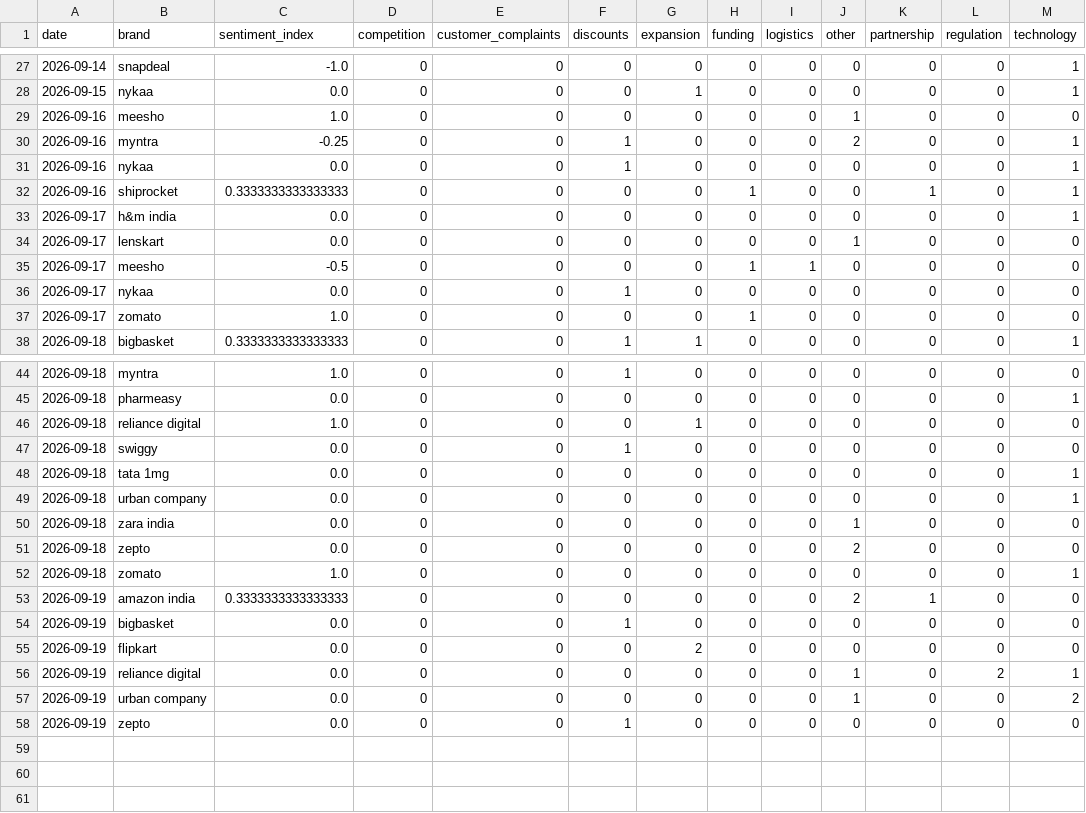
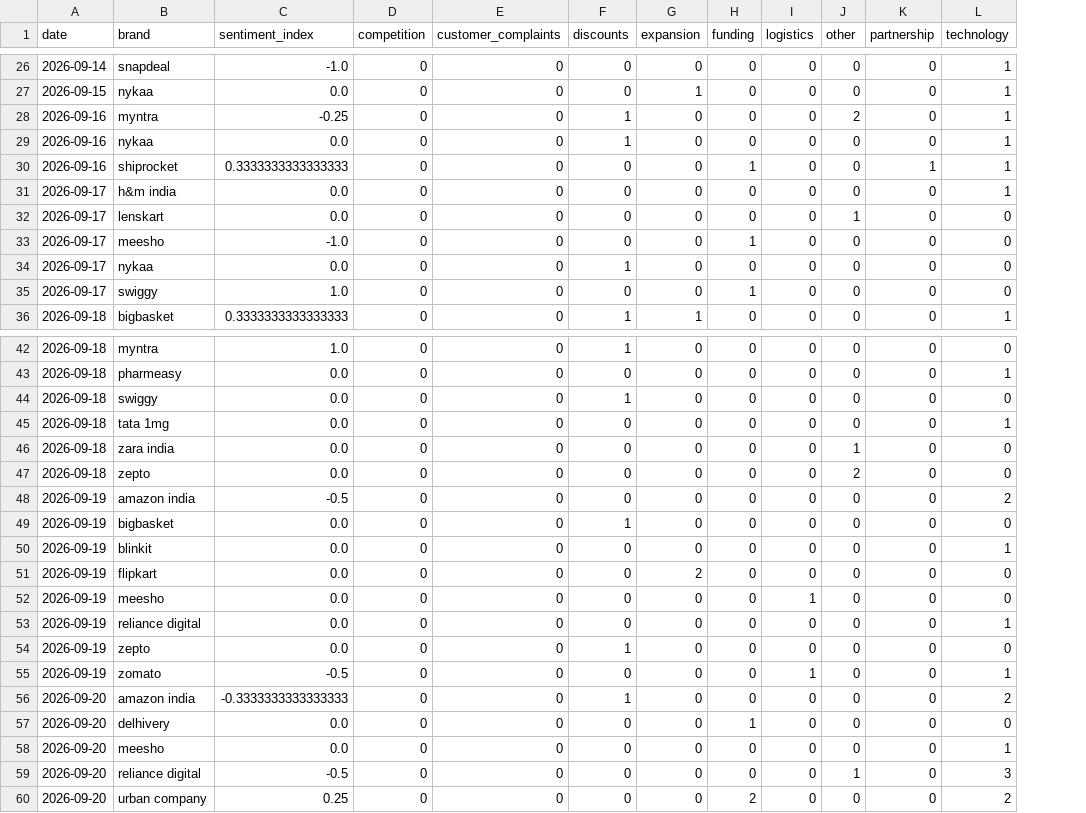
Before and after one commit to akanksha726/Infosys-Springboard, a CSV file: data/processed/brand_daily_metrics.csv, drawn as a sheet; only a part is shown, gaps mark what is left out; removed rows and columns are numbered as before the commit, all else as after; the diff covers the shown part only; the diff names each change by its address in the sheet, - before the commit and + after, or states it on an @@ line.

```diff
--- a/data/processed/brand_daily_metrics.csv
+++ b/data/processed/brand_daily_metrics.csv
-column L (regulation), rows 27-28: 0 | 0; rows 30-38: all 0; rows 44-45: 0 | 0; rows 47-48: 0 | 0; rows 50-51: 0 | 0; rows 53-58: 0 | 0 | 0 | 2 | 0 | 0
-row 29: 2026-09-16 | meesho | 1.0 | 0 | 0 | 0 | 0 | 0 | 0 | 1 | 0 | 0 | 0
-C33 (sentiment_index): -0.5
+C33 (sentiment_index): -1.0
-I33 (logistics): 1
+I33 (logistics): 0
-B35 (brand): zomato
+B35 (brand): swiggy
-row 46: 2026-09-18 | reliance digital | 1.0 | 0 | 0 | 0 | 1 | 0 | 0 | 0 | 0 | 0 | 0
-row 49: 2026-09-18 | urban company | 0.0 | 0 | 0 | 0 | 0 | 0 | 0 | 0 | 0 | 0 | 1
-row 52: 2026-09-18 | zomato | 1.0 | 0 | 0 | 0 | 0 | 0 | 0 | 0 | 0 | 0 | 1
-C48 (sentiment_index): 0.3333333333333333
+C48 (sentiment_index): -0.5
-J48 (other): 2
+J48 (other): 0
-K48 (partnership): 1
+K48 (partnership): 0
-L48 (technology): 0
+L48 (technology): 2
+row 50: 2026-09-19 | blinkit | 0.0 | 0 | 0 | 0 | 0 | 0 | 0 | 0 | 0 | 1
-B52 (brand): reliance digital
+B52 (brand): meesho
-I52 (logistics): 0
+I52 (logistics): 1
-J52:J53 (other): 1
+J52:J53 (other): 0
-L52 (technology): 1
+L52 (technology): 0
-B53 (brand): urban company
+B53 (brand): reliance digital
-L53 (technology): 2
+L53 (technology): 1
+row 55: 2026-09-19 | zomato | -0.5 | 0 | 0 | 0 | 0 | 0 | 1 | 0 | 0 | 1
+row 56: 2026-09-20 | amazon india | -0.3333333333333333 | 0 | 0 | 1 | 0 | 0 | 0 | 0 | 0 | 2
+row 57: 2026-09-20 | delhivery | 0.0 | 0 | 0 | 0 | 0 | 1 | 0 | 0 | 0 | 0
+row 58: 2026-09-20 | meesho | 0.0 | 0 | 0 | 0 | 0 | 0 | 0 | 0 | 0 | 1
+row 59: 2026-09-20 | reliance digital | -0.5 | 0 | 0 | 0 | 0 | 0 | 0 | 1 | 0 | 3
+row 60: 2026-09-20 | urban company | 0.25 | 0 | 0 | 0 | 0 | 2 | 0 | 0 | 0 | 2
```
Also changed, not shown: 1 removed row elsewhere in this file, data/processed/daily_market_metrics.csv, data/processed/market_forecast_history.csv, 1 other file.
